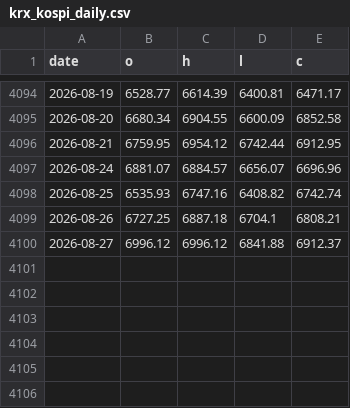
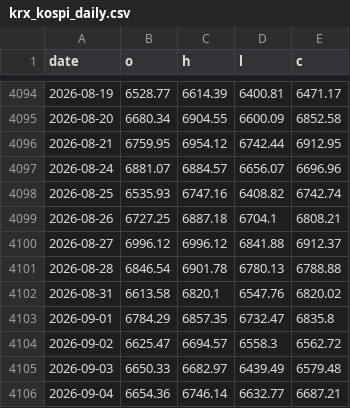
Before and after one commit to Leelll1/Screen, a CSV file: data/backtest/krx_kospi_daily.csv, drawn as a sheet; only a part is shown, gaps mark what is left out; the diff names each change by its address in the sheet, - before the commit and + after, or states it on an @@ line.

```diff
--- a/data/backtest/krx_kospi_daily.csv
+++ b/data/backtest/krx_kospi_daily.csv
+row 4101: 2026-08-28 | 6846.54 | 6901.78 | 6780.13 | 6788.88
+row 4102: 2026-08-31 | 6613.58 | 6820.1 | 6547.76 | 6820.02
+row 4103: 2026-09-01 | 6784.29 | 6857.35 | 6732.47 | 6835.8
+row 4104: 2026-09-02 | 6625.47 | 6694.57 | 6558.3 | 6562.72
+row 4105: 2026-09-03 | 6650.33 | 6682.97 | 6439.49 | 6579.48
+row 4106: 2026-09-04 | 6654.36 | 6746.14 | 6632.77 | 6687.21
```
Also changed, not shown: data/backtest/r3_threshold_diverge.csv, data/backtest/state_monthly_KR.csv, 13 other files.
